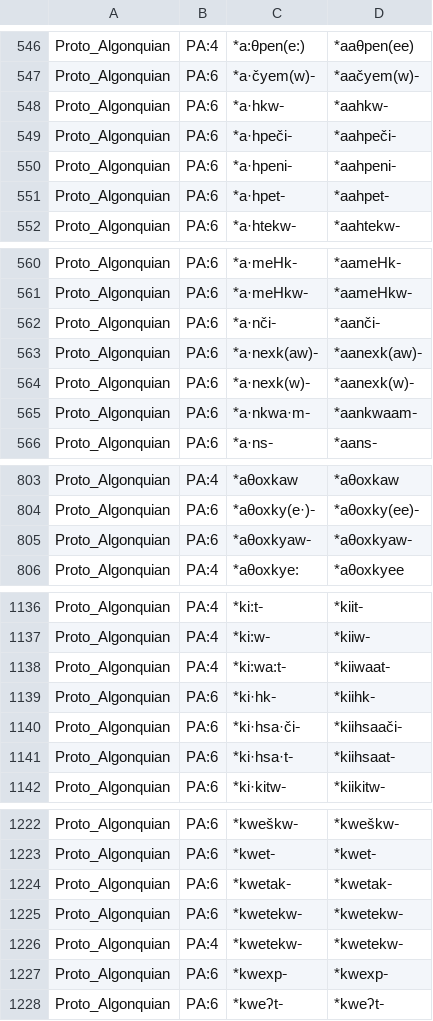
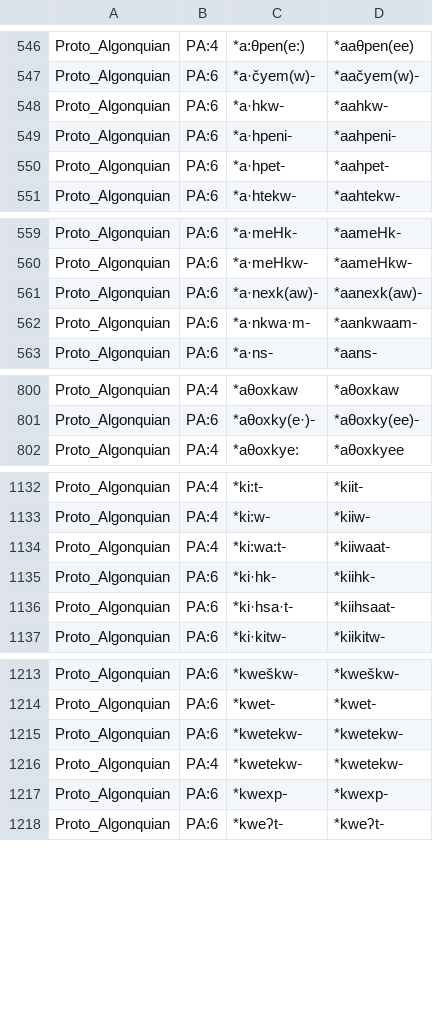
Before and after one commit to Nisinoon/Nisinoon, a CSV file: data/transliterations/Proto_Algonquian.csv, drawn as a sheet; only a part is shown, gaps mark what is left out; the diff covers the shown part only.

```diff
--- a/data/transliterations/Proto_Algonquian.csv
+++ b/data/transliterations/Proto_Algonquian.csv
@@ -548,3 +548,2 @@ Proto_Algonquian,PA:6,*a·čyem(w)‑,*aačyem(w)‑
 Proto_Algonquian,PA:6,*a·hkw‑,*aahkw‑
-Proto_Algonquian,PA:6,*a·hpeči‑,*aahpeči‑
 Proto_Algonquian,PA:6,*a·hpeni‑,*aahpeni‑
@@ -561,5 +560,3 @@ Proto_Algonquian,PA:6,*a·meHk‑,*aameHk‑
 Proto_Algonquian,PA:6,*a·meHkw‑,*aameHkw‑
-Proto_Algonquian,PA:6,*a·nči‑,*aanči‑
 Proto_Algonquian,PA:6,*a·nexk(aw)‑,*aanexk(aw)‑
-Proto_Algonquian,PA:6,*a·nexk(w)‑,*aanexk(w)‑
 Proto_Algonquian,PA:6,*a·nkwa·m‑,*aankwaam‑
@@ -804,3 +801,2 @@ Proto_Algonquian,PA:4,*aθoxkaw,*aθoxkaw
 Proto_Algonquian,PA:6,*aθoxky(e·)‑,*aθoxky(ee)‑
-Proto_Algonquian,PA:6,*aθoxkyaw‑,*aθoxkyaw‑
 Proto_Algonquian,PA:4,*aθoxkye:,*aθoxkyee
@@ -1139,3 +1135,2 @@ Proto_Algonquian,PA:4,*ki:wa:t‑,*kiiwaat‑
 Proto_Algonquian,PA:6,*ki·hk‑,*kiihk‑
-Proto_Algonquian,PA:6,*ki·hsa·či‑,*kiihsaači‑
 Proto_Algonquian,PA:6,*ki·hsa·t‑,*kiihsaat‑
@@ -1223,3 +1214,2 @@ Proto_Algonquian,PA:6,*kweškw‑,*kweškw‑
 Proto_Algonquian,PA:6,*kwet‑,*kwet‑
-Proto_Algonquian,PA:6,*kwetak‑,*kwetak‑
 Proto_Algonquian,PA:6,*kwetekw‑,*kwetekw‑
```
Also changed, not shown: 22 removed rows elsewhere in this file, data/csv/Proto_Algonquian/components.csv, data/csv/Proto_Algonquian/tokens.csv, 2 other files.
